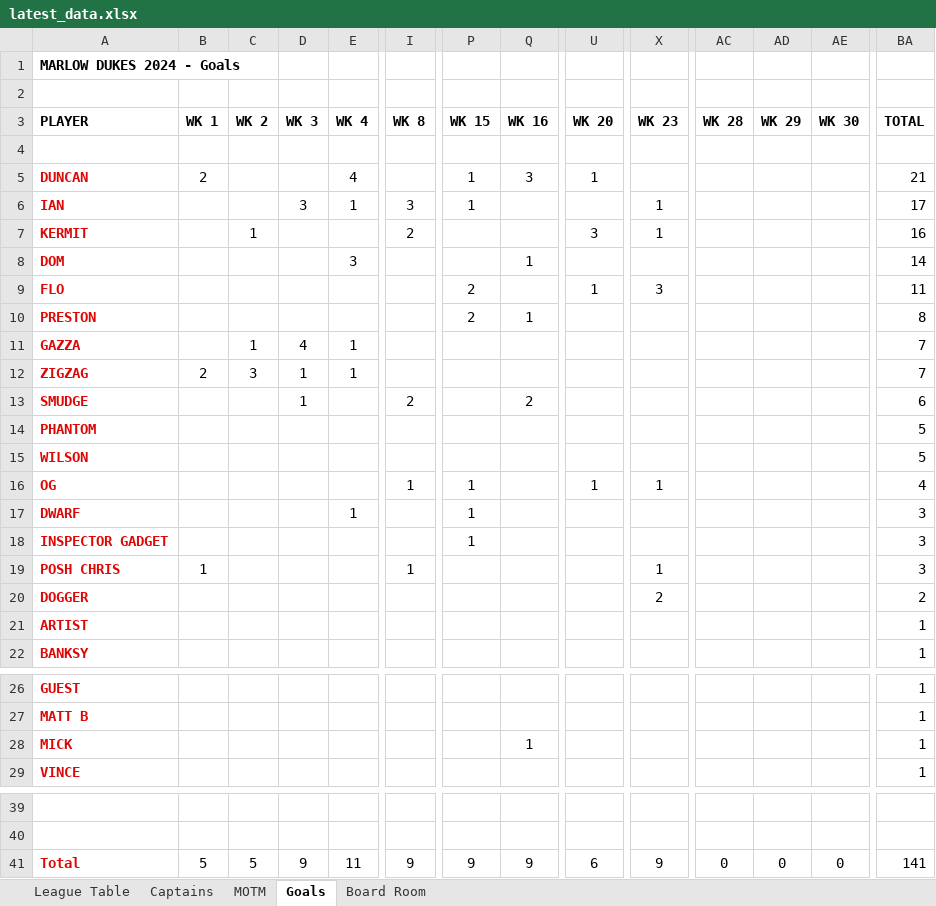
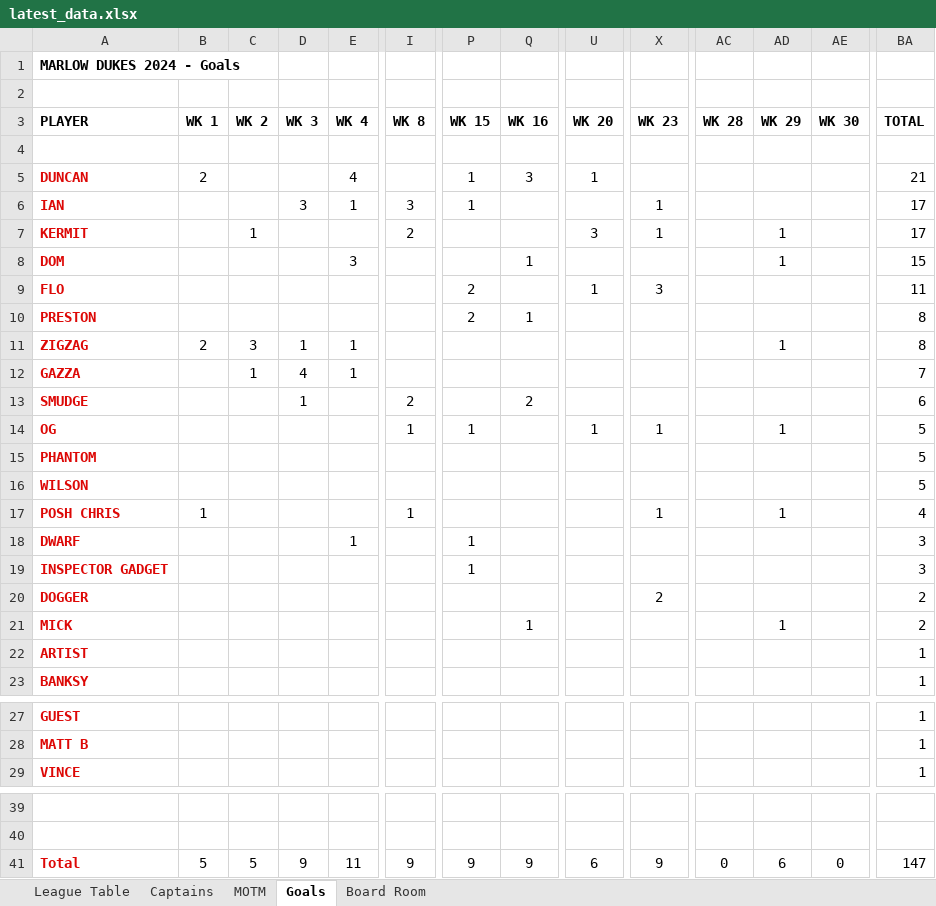
Before and after one commit to stateside2/marlow-dukes, an Excel workbook: data/latest_data.xlsx, sheet Goals, drawn as a sheet; only a part is shown, gaps mark what is left out; values as stored, in another font and other column widths than the file's, no borders; removed rows and columns are numbered as before the commit, all else as after; rows hold the shown columns only; the diff names each change by its address in the sheet, - before the commit and + after, or states it on an @@ line.

```diff
--- a/data/latest_data.xlsx (sheet Goals)
+++ b/data/latest_data.xlsx (sheet Goals)
-AD7:AD8 (WK 29): (empty)
+AD7:AD8 (WK 29): 1
-BA7 (TOTAL): 16
+BA7 (TOTAL): 17
-BA8 (TOTAL): 14
+BA8 (TOTAL): 15
+row 11: ZIGZAG | 2 | 3 | 1 | 1 |  |  |  |  |  |  | 1 |  | 8
-row 12: ZIGZAG | 2 | 3 | 1 | 1 |  |  |  |  |  |  |  |  | 7
+row 14: OG |  |  |  |  | 1 | 1 |  | 1 | 1 |  | 1 |  | 5
-row 16: OG |  |  |  |  | 1 | 1 |  | 1 | 1 |  |  |  | 4
+row 17: POSH CHRIS | 1 |  |  |  | 1 |  |  |  | 1 |  | 1 |  | 4
-row 19: POSH CHRIS | 1 |  |  |  | 1 |  |  |  | 1 |  |  |  | 3
+row 21: MICK |  |  |  |  |  |  | 1 |  |  |  | 1 |  | 2
-row 28: MICK |  |  |  |  |  |  | 1 |  |  |  |  |  | 1
-AD41 (WK 29): 0
+AD41 (WK 29): 6
-BA41 (TOTAL): 141
+BA41 (TOTAL): 147
```
Also changed, not shown: sheet League Table, sheet Captains, sheet Board Room, sheet MOTM, formulas that keep their value, 1 other file.
